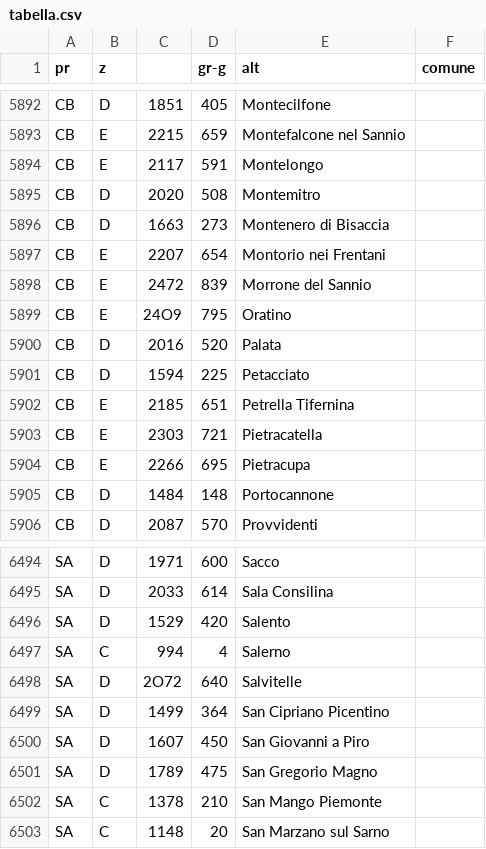
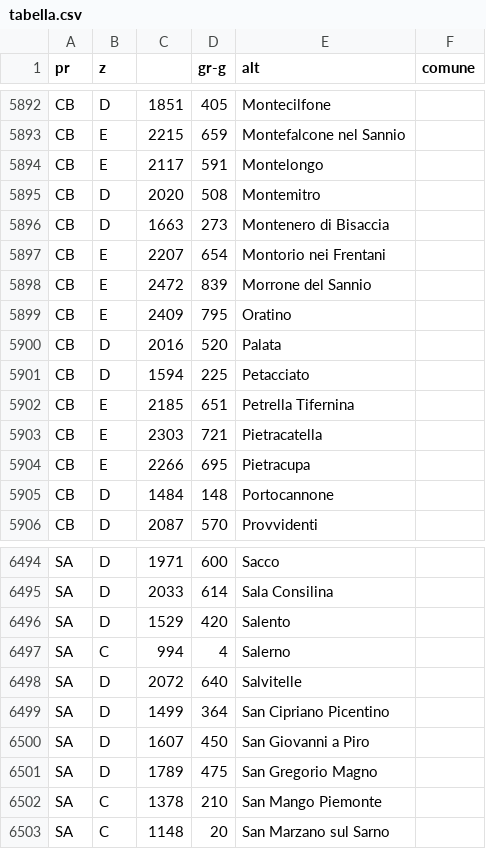
Before and after one commit to ferdi2005/gradigiorno, a CSV file: tabella.csv, drawn as a sheet; only a part is shown, gaps mark what is left out; the diff covers the shown part only.

```diff
--- a/tabella.csv
+++ b/tabella.csv
@@ -5898,3 +5898,3 @@ CB,E,2207,654,Montorio nei Frentani
 CB,E,2472,839,Morrone del Sannio
-CB,E,24O9,795,Oratino
+CB,E,2409,795,Oratino
 CB,D,2016,520,Palata
@@ -6497,3 +6497,3 @@ SA,D,1529,420,Salento
 SA,C,994,4,Salerno
-SA,D,2O72,640,Salvitelle
+SA,D,2072,640,Salvitelle
 SA,D,1499,364,San Cipriano Picentino
```
Also changed, not shown: 15 edited cells elsewhere in this file, 1 other file.
